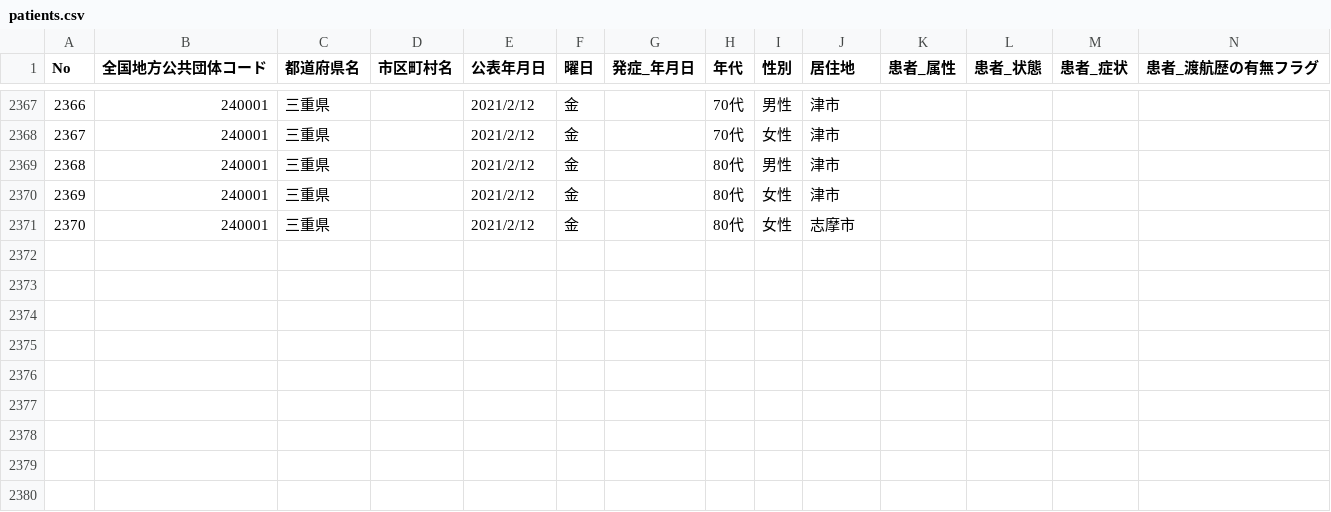
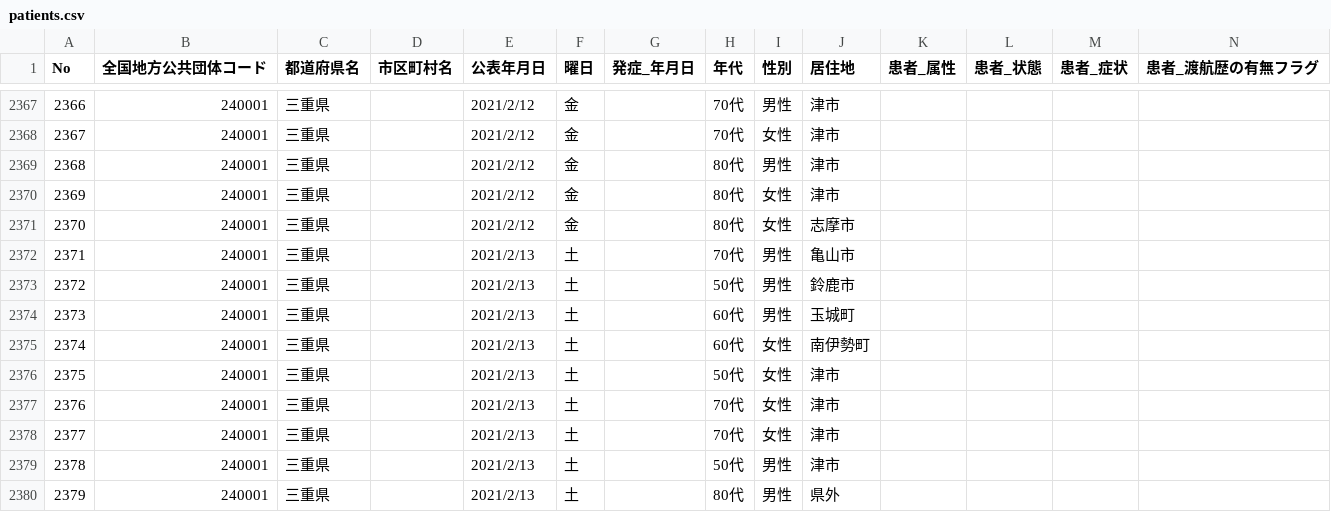
Before and after one commit to code4sabae/opendatagojp, a CSV file: csv/mie-ken/patients.csv, drawn as a sheet; only a part is shown, gaps mark what is left out; rows hold the shown columns only; the diff names each change by its address in the sheet, - before the commit and + after, or states it on an @@ line.

Commit message:
update data

```diff
--- a/csv/mie-ken/patients.csv
+++ b/csv/mie-ken/patients.csv
+row 2372: 2371 | 240001 | 三重県 |  | 2021/2/13 | 土 |  | 70代 | 男性 | 亀山市
+row 2373: 2372 | 240001 | 三重県 |  | 2021/2/13 | 土 |  | 50代 | 男性 | 鈴鹿市
+row 2374: 2373 | 240001 | 三重県 |  | 2021/2/13 | 土 |  | 60代 | 男性 | 玉城町
+row 2375: 2374 | 240001 | 三重県 |  | 2021/2/13 | 土 |  | 60代 | 女性 | 南伊勢町
+row 2376: 2375 | 240001 | 三重県 |  | 2021/2/13 | 土 |  | 50代 | 女性 | 津市
+row 2377: 2376 | 240001 | 三重県 |  | 2021/2/13 | 土 |  | 70代 | 女性 | 津市
+row 2378: 2377 | 240001 | 三重県 |  | 2021/2/13 | 土 |  | 70代 | 女性 | 津市
+row 2379: 2378 | 240001 | 三重県 |  | 2021/2/13 | 土 |  | 50代 | 男性 | 津市
+row 2380: 2379 | 240001 | 三重県 |  | 2021/2/13 | 土 |  | 80代 | 男性 | 県外
```
Also changed, not shown: csv/kobe-shi/patients.csv, csv/mhlw/hospitalization-cases.csv, 6 other files.
